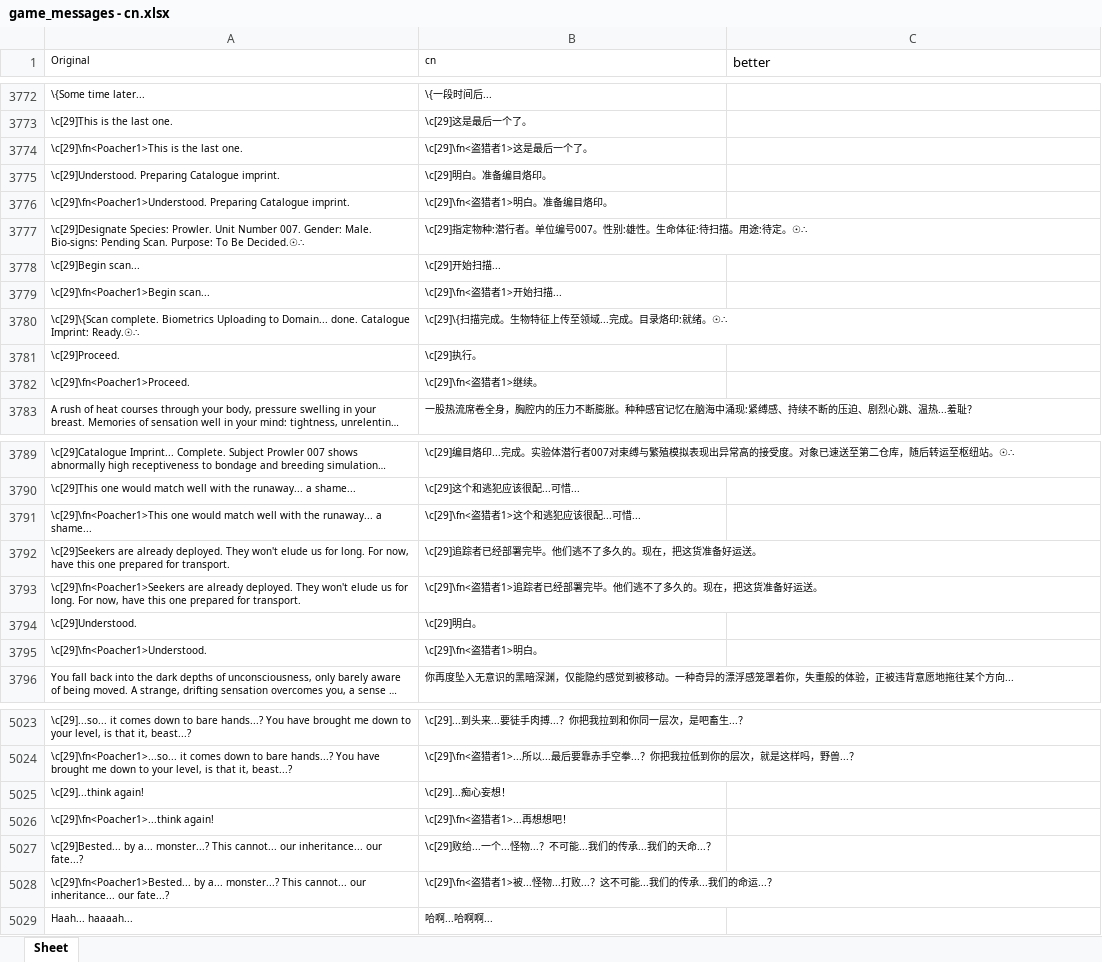
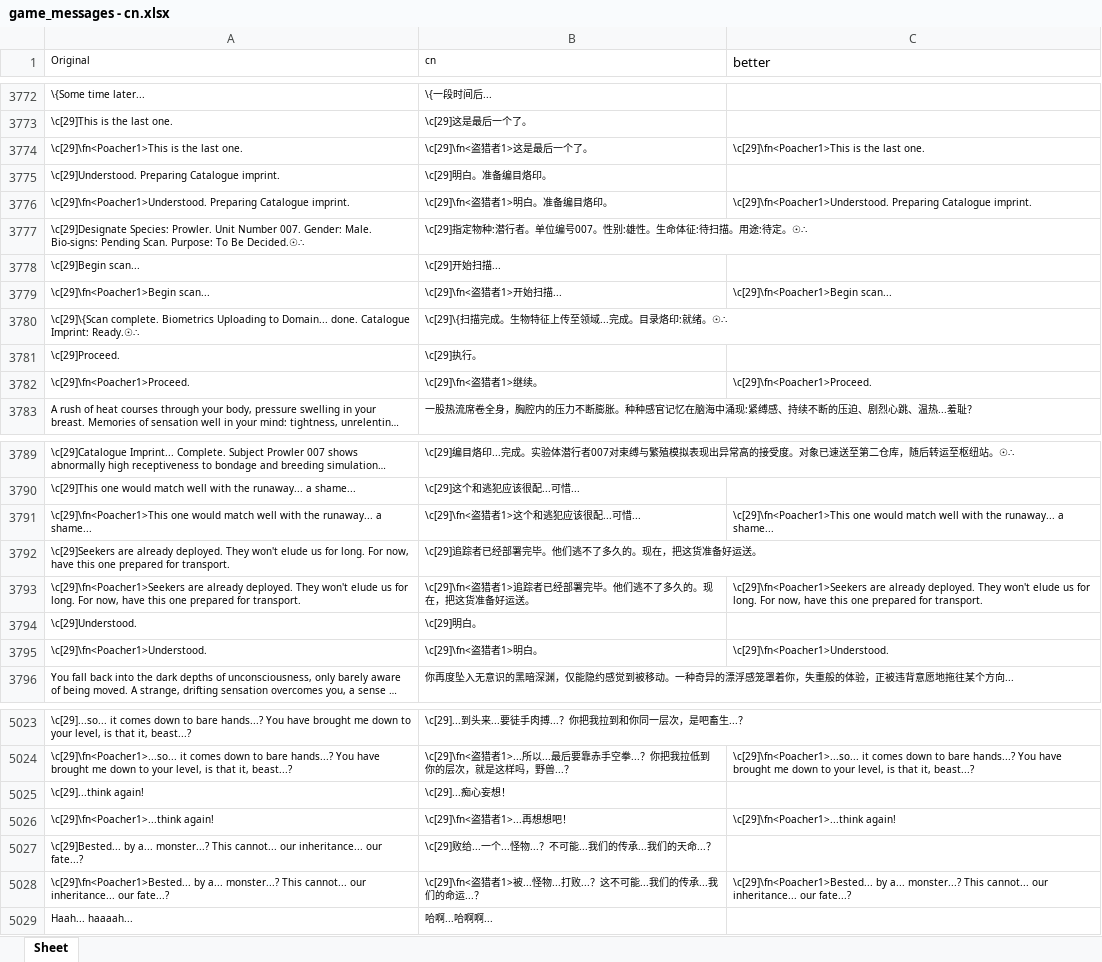
Before and after one commit to YLSH123/prowler-cn-localization, an Excel workbook: game_messages - cn.xlsx, sheet Sheet, drawn as a sheet; only a part is shown, gaps mark what is left out; long unchanged cells end in …; values as stored, in another font and other column widths than the file's, no borders; the diff covers the shown part only; the diff names each change by its address in the sheet, - before the commit and + after, or states it on an @@ line.

```diff
--- a/game_messages - cn.xlsx (sheet Sheet)
+++ b/game_messages - cn.xlsx (sheet Sheet)
-C3774 (better): (empty)
+C3774 (better): \c[29]\fn<Poacher1>This is the last one.
-C3776 (better): (empty)
+C3776 (better): \c[29]\fn<Poacher1>Understood. Preparing Catalogue imprint.
-C3779 (better): (empty)
+C3779 (better): \c[29]\fn<Poacher1>Begin scan...
-C3782 (better): (empty)
+C3782 (better): \c[29]\fn<Poacher1>Proceed.
-C3791 (better): (empty)
+C3791 (better): \c[29]\fn<Poacher1>This one would match well with the runaway... a shame...
-C3793 (better): (empty)
+C3793 (better): \c[29]\fn<Poacher1>Seekers are already deployed. They won't elude us for long. For now, have this one prepared for transport.
-C3795 (better): (empty)
+C3795 (better): \c[29]\fn<Poacher1>Understood.
-C5024 (better): (empty)
+C5024 (better): \c[29]\fn<Poacher1>...so... it comes down to bare hands...? You have brought me down to your level, is that it, beast...?
-C5026 (better): (empty)
+C5026 (better): \c[29]\fn<Poacher1>...think again!
-C5028 (better): (empty)
+C5028 (better): \c[29]\fn<Poacher1>Bested... by a... monster...? This cannot... our inheritance... our fate...?
```
Also changed, not shown: 27 edited cells elsewhere in this sheet.
